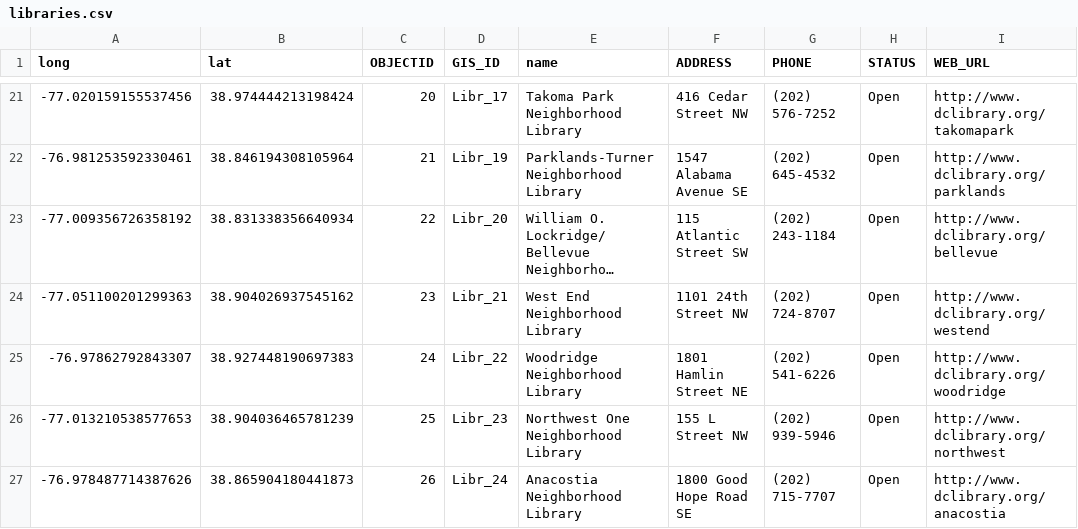
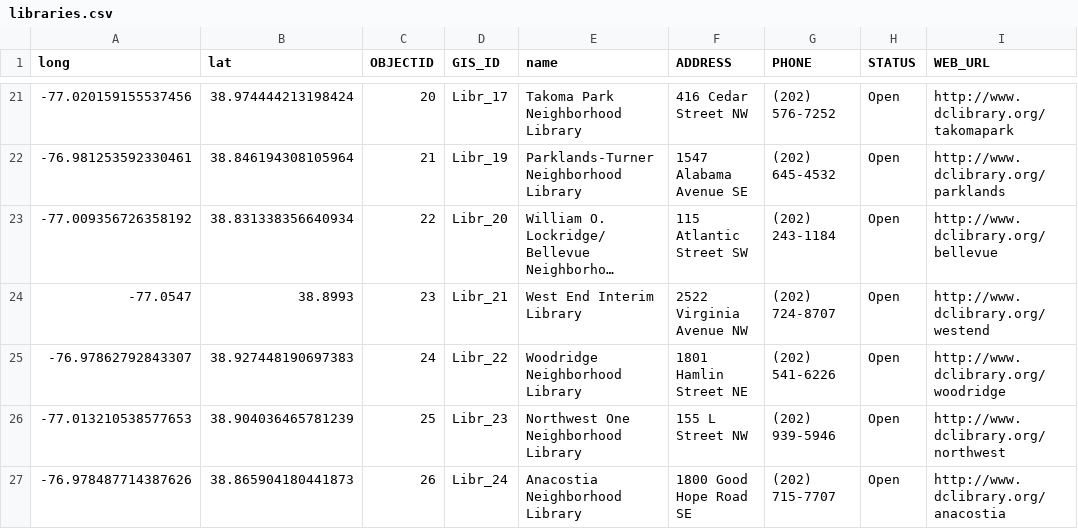
Before and after one commit to DCActionforChildren/dcaction, a CSV file: data/libraries.csv, drawn as a sheet; only a part is shown, gaps mark what is left out; long unchanged cells end in …; the diff names each change by its address in the sheet, - before the commit and + after, or states it on an @@ line.

Commit message:
Update libraries.csv

```diff
--- a/data/libraries.csv
+++ b/data/libraries.csv
-A24 (long): -77.051100201299363
+A24 (long): -77.0547
-B24 (lat): 38.904026937545162
+B24 (lat): 38.8993
-E24 (name): West End Neighborhood Library
+E24 (name): West End Interim Library
-F24 (ADDRESS): 1101 24th Street NW
+F24 (ADDRESS): 2522 Virginia Avenue NW
```
